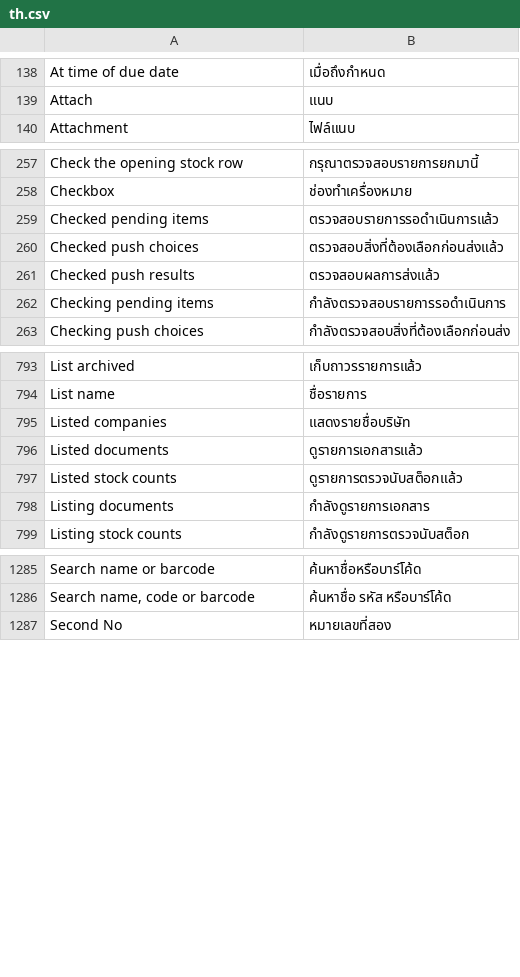
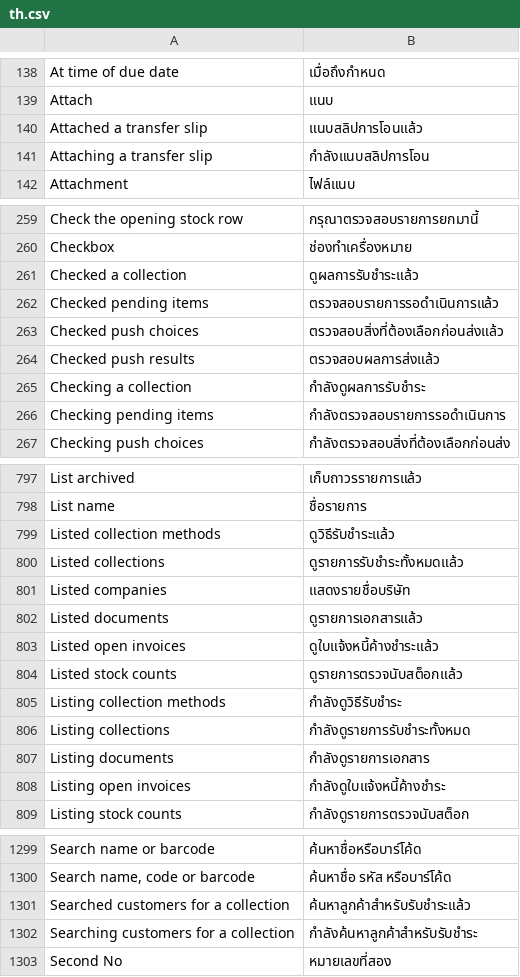
Before and after one commit to skin306152-star/pearnly, a CSV file: apps/pearnly_erp_portal/pearnly_erp_portal/translations/th.csv, drawn as a sheet; only a part is shown, gaps mark what is left out; the diff covers the shown part only.

Commit message:
feat: collections in CC chat: erp_push_documents points an R: collection to erp_collection_push, step 4 tests in Development checks, regenerated ERP translation packs and the step 4 task record
(cherry picked from commit cfeb12c3fdd248b961325f49d48c810c566e3151)

```diff
--- a/apps/pearnly_erp_portal/pearnly_erp_portal/translations/th.csv
+++ b/apps/pearnly_erp_portal/pearnly_erp_portal/translations/th.csv
@@ -139,2 +139,4 @@ At time of due date,เมื่อถึงกำหนด
 Attach,แนบ
+Attached a transfer slip,แนบสลิปการโอนแล้ว
+Attaching a transfer slip,กำลังแนบสลิปการโอน
 Attachment,ไฟล์แนบ
@@ -258,2 +260,3 @@ Check the opening stock row,กรุณาตรวจสอบรายกา
 Checkbox,ช่องทำเครื่องหมาย
+Checked a collection,ดูผลการรับชำระแล้ว
 Checked pending items,ตรวจสอบรายการรอดำเนินการแล้ว
@@ -261,2 +264,3 @@ Checked push choices,ตรวจสอบสิ่งที่ต้องเ
 Checked push results,ตรวจสอบผลการส่งแล้ว
+Checking a collection,กำลังดูผลการรับชำระ
 Checking pending items,กำลังตรวจสอบรายการรอดำเนินการ
@@ -794,6 +798,12 @@ List archived,เก็บถาวรรายการแล้ว
 List name,ชื่อรายการ
+Listed collection methods,ดูวิธีรับชำระแล้ว
+Listed collections,ดูรายการรับชำระทั้งหมดแล้ว
 Listed companies,แสดงรายชื่อบริษัท
 Listed documents,ดูรายการเอกสารแล้ว
+Listed open invoices,ดูใบแจ้งหนี้ค้างชำระแล้ว
 Listed stock counts,ดูรายการตรวจนับสต็อกแล้ว
+Listing collection methods,กำลังดูวิธีรับชำระ
+Listing collections,กำลังดูรายการรับชำระทั้งหมด
 Listing documents,กำลังดูรายการเอกสาร
+Listing open invoices,กำลังดูใบแจ้งหนี้ค้างชำระ
 Listing stock counts,กำลังดูรายการตรวจนับสต็อก
@@ -1286,2 +1300,4 @@ Search name or barcode,ค้นหาชื่อหรือบาร์โค
 "Search name, code or barcode",ค้นหาชื่อ รหัส หรือบาร์โค้ด
+Searched customers for a collection,ค้นหาลูกค้าสำหรับรับชำระแล้ว
+Searching customers for a collection,กำลังค้นหาลูกค้าสำหรับรับชำระ
 Second No,หมายเลขที่สอง
```
Also changed, not shown: 8 added rows elsewhere in this file, apps/pearnly_erp_portal/pearnly_erp_portal/translations/en.csv, apps/pearnly_erp_portal/pearnly_erp_portal/translations/ja.csv, 5 other files.
